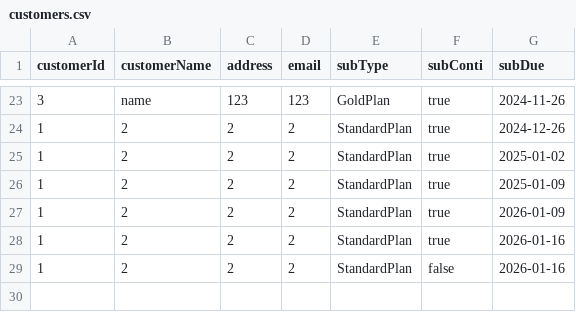
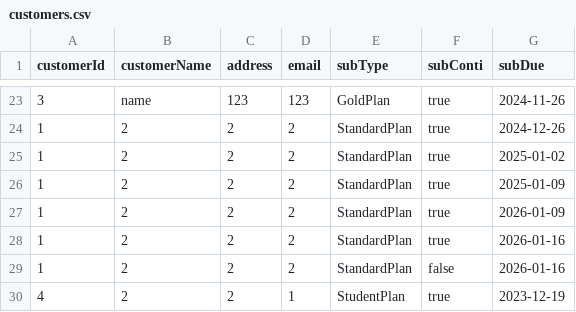
Before and after one commit to jansencruz23/subscription-console-java, a CSV file: customers.csv, drawn as a sheet; only a part is shown, gaps mark what is left out; the diff names each change by its address in the sheet, - before the commit and + after, or states it on an @@ line.

```diff
--- a/customers.csv
+++ b/customers.csv
+row 30: 4 | 2 | 2 | 1 | StudentPlan | true | 2023-12-19
```
Also changed, not shown: 4 other files.
